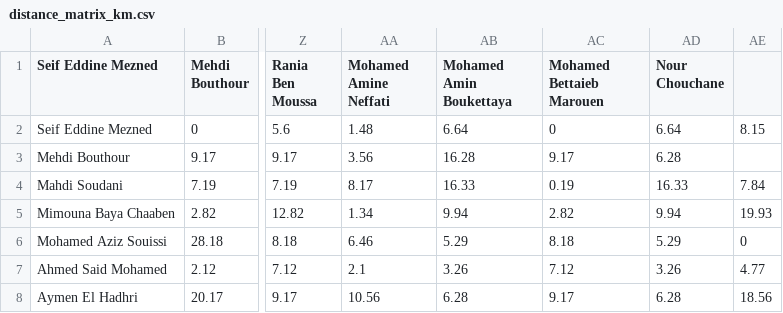
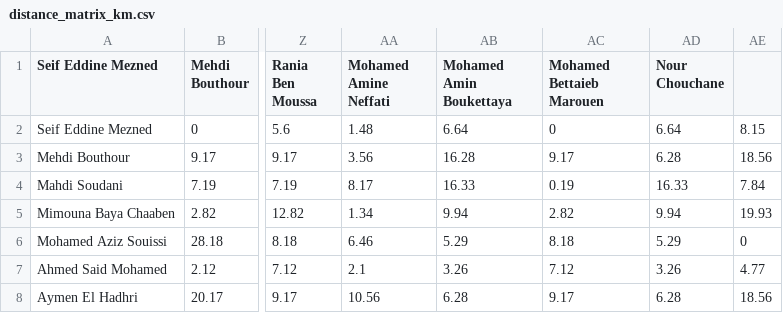
Before and after one commit to ZeinebMegaadi/carpooling-app, a CSV file: app/distance_matrix_km.csv, drawn as a sheet; only a part is shown, gaps mark what is left out; the diff names each change by its address in the sheet, - before the commit and + after, or states it on an @@ line.

Commit message:
Update distance_matrix_km.csv

```diff
--- a/app/distance_matrix_km.csv
+++ b/app/distance_matrix_km.csv
-AE3: (empty)
+AE3: 18.56
```
